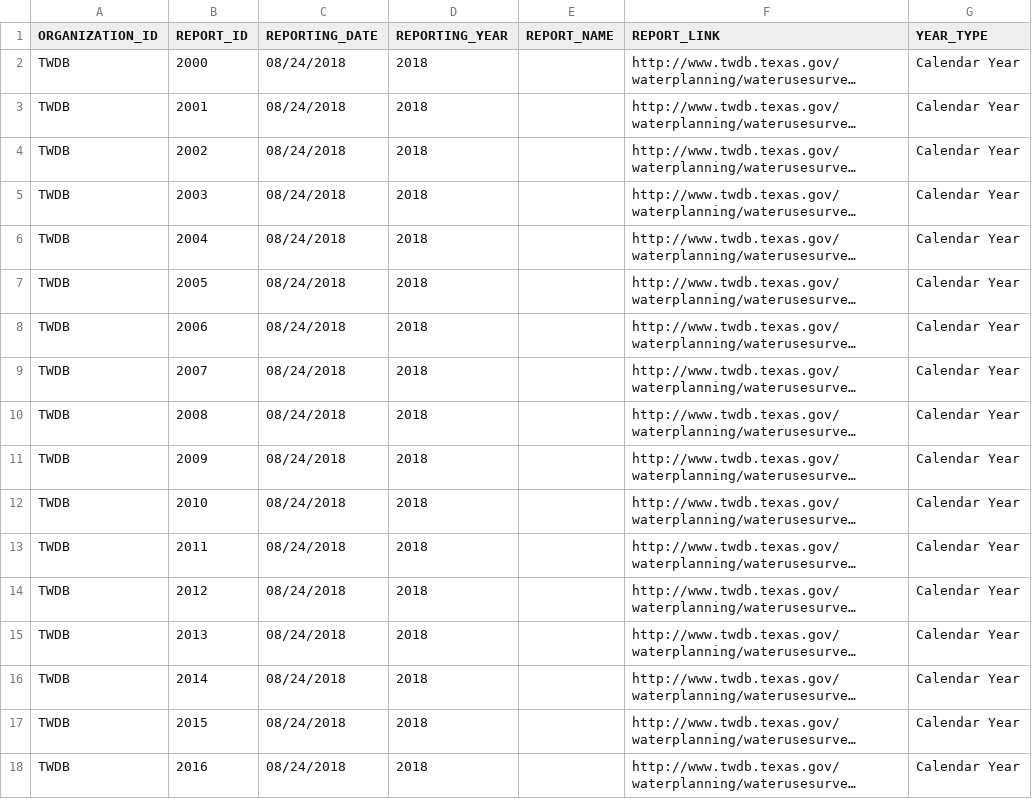
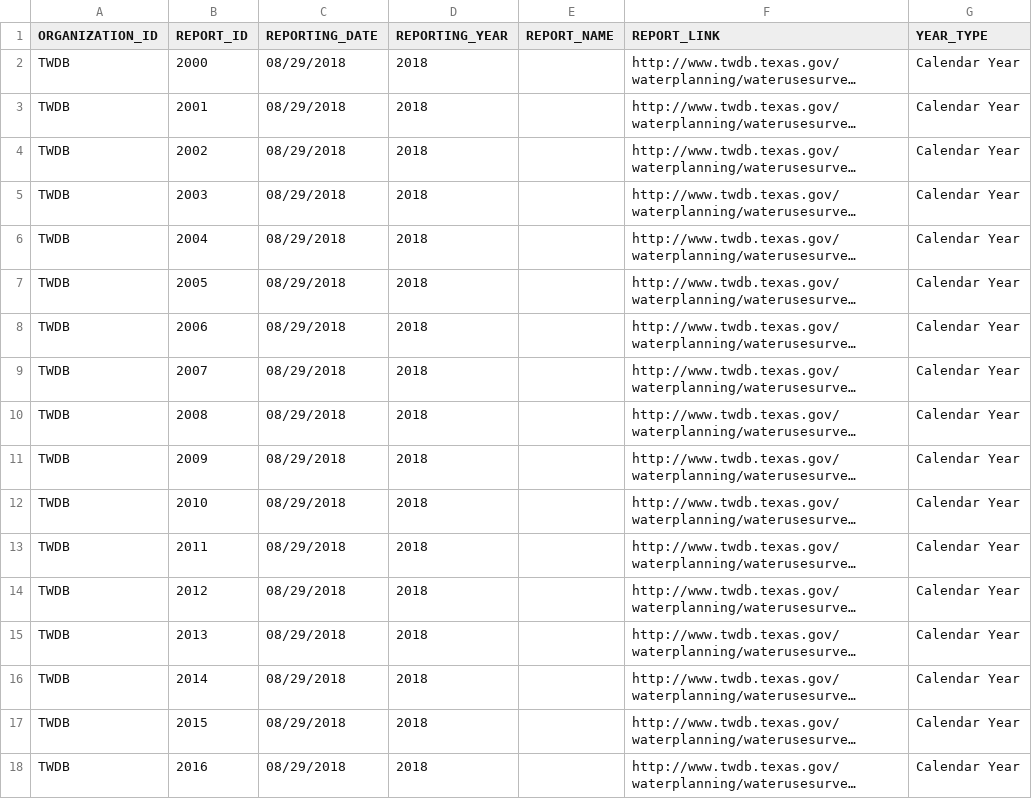
Before and after one commit to amabdallah/TWDB_script, a CSV file: CSV_ReadyWaDE_Input/REPORT.csv, drawn as a sheet; long unchanged cells end in …; the diff names each change by its address in the sheet, - before the commit and + after, or states it on an @@ line.

```diff
--- a/CSV_ReadyWaDE_Input/REPORT.csv
+++ b/CSV_ReadyWaDE_Input/REPORT.csv
-C2:C18 (REPORTING_DATE): 08/24/2018
+C2:C18 (REPORTING_DATE): 08/29/2018
```
Also changed, not shown: 3 other files.
